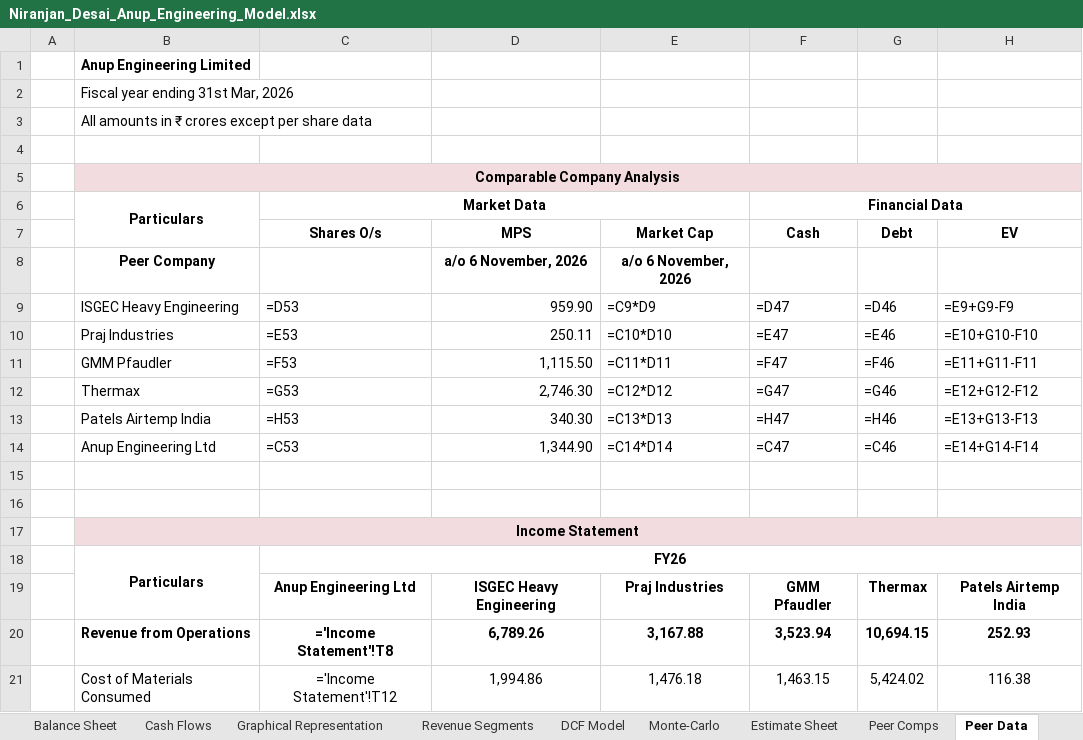
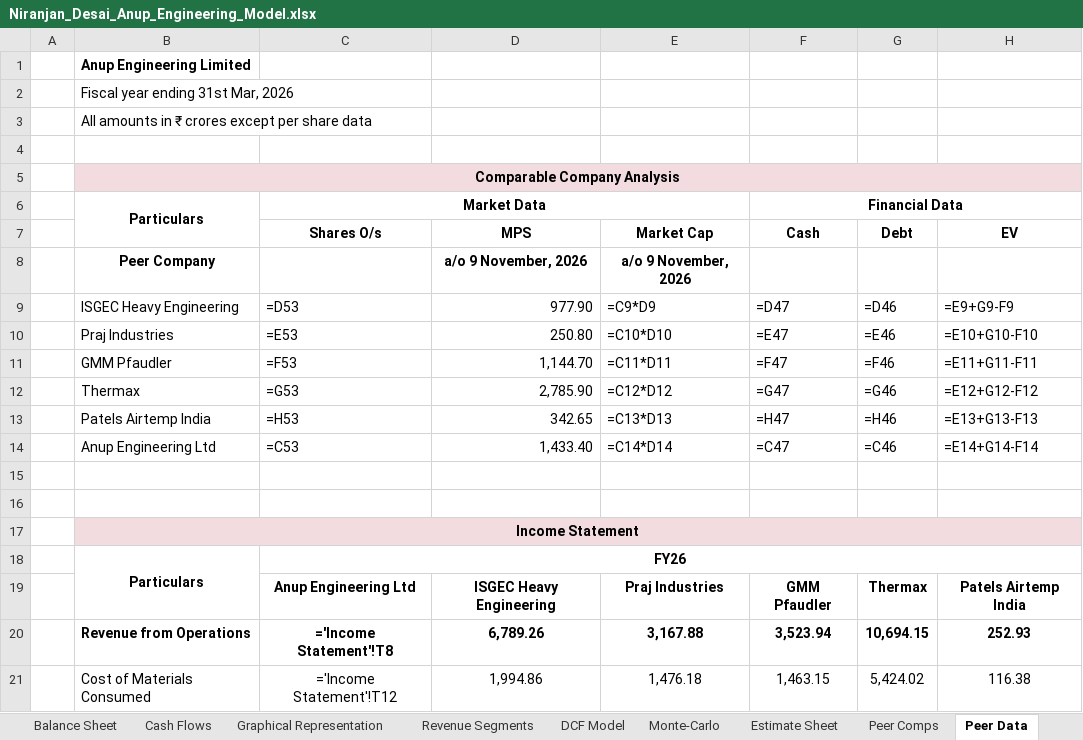
Before and after one commit to Nnd1106/anup-engineering-model, an Excel workbook: Niranjan_Desai_Anup_Engineering_Model.xlsx, sheet Peer Data, drawn as a sheet; only a part is shown; values as stored, in another font and other column widths than the file's, no borders; formulas without a stored value are shown as written; the diff names each change by its address in the sheet, - before the commit and + after, or states it on an @@ line.

```diff
--- a/Niranjan_Desai_Anup_Engineering_Model.xlsx (sheet Peer Data)
+++ b/Niranjan_Desai_Anup_Engineering_Model.xlsx (sheet Peer Data)
-D8 (MPS): a/o 6 November, 2026
+D8 (MPS): a/o 9 November, 2026
-E8 (Market Cap): a/o 6 November, 2026
+E8 (Market Cap): a/o 9 November, 2026
-D9 (MPS): 959.90
+D9 (MPS): 977.90
-D10 (MPS): 250.11
+D10 (MPS): 250.80
-D11 (MPS): 1,115.50
+D11 (MPS): 1,144.70
-D12 (MPS): 2,746.30
+D12 (MPS): 2,785.90
-D13 (MPS): 340.30
+D13 (MPS): 342.65
-D14 (MPS): 1,344.90
+D14 (MPS): 1,433.40
```
Also changed, not shown: sheet DCF Model, 1 other file.
